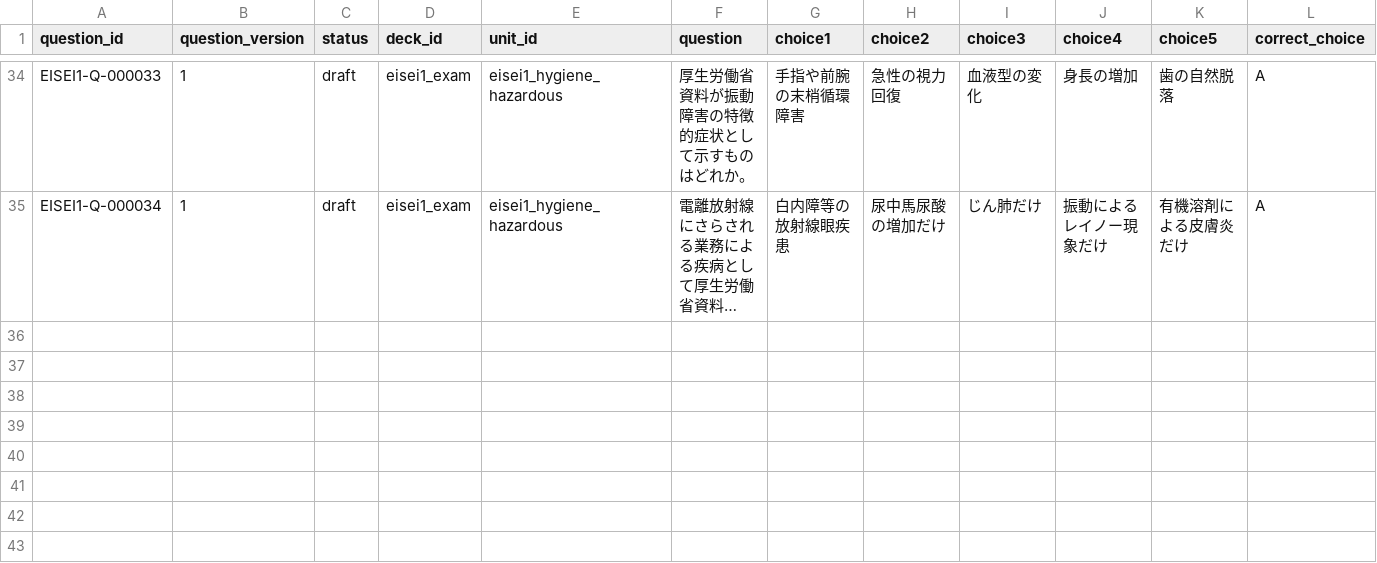
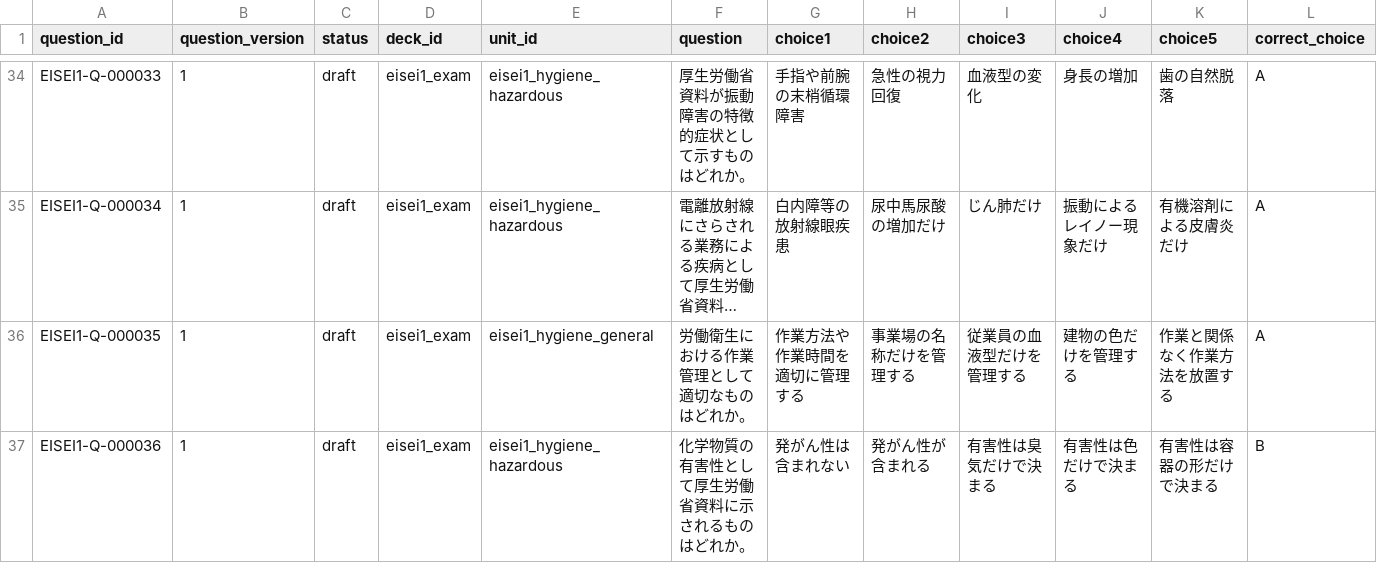
Before and after one commit to Komadeki/health-quiz-app, a CSV file: question_banks/eisei1/authoring/questions.csv, drawn as a sheet; only a part is shown, gaps mark what is left out; long unchanged cells end in …; rows hold the shown columns only; the diff covers the shown part only; the diff names each change by its address in the sheet, - before the commit and + after, or states it on an @@ line.

Commit message:
Integrate Eisei1 B16 coverage questions

```diff
--- a/question_banks/eisei1/authoring/questions.csv
+++ b/question_banks/eisei1/authoring/questions.csv
+row 36: EISEI1-Q-000035 | 1 | draft | eisei1_exam | eisei1_hygiene_general | 労働衛生における作業管理として適切なものはどれか。 | 作業方法や作業時間を適切に管理する | 事業場の名称だけを管理する | 従業員の血液型だけを管理する | 建物の色だけを管理する | 作業と関係なく作業方法を放置する | A
+row 37: EISEI1-Q-000036 | 1 | draft | eisei1_exam | eisei1_hygiene_hazardous | 化学物質の有害性として厚生労働省資料に示されるものはどれか。 | 発がん性は含まれない | 発がん性が含まれる | 有害性は臭気だけで決まる | 有害性は色だけで決まる | 有害性は容器の形だけで決まる | B
```
Also changed, not shown: 2 added rows elsewhere in this file, question_banks/eisei1/authoring/batches/batch_016/candidates.csv, question_banks/eisei1/authoring/question_id_registry.csv, 8 other files.
